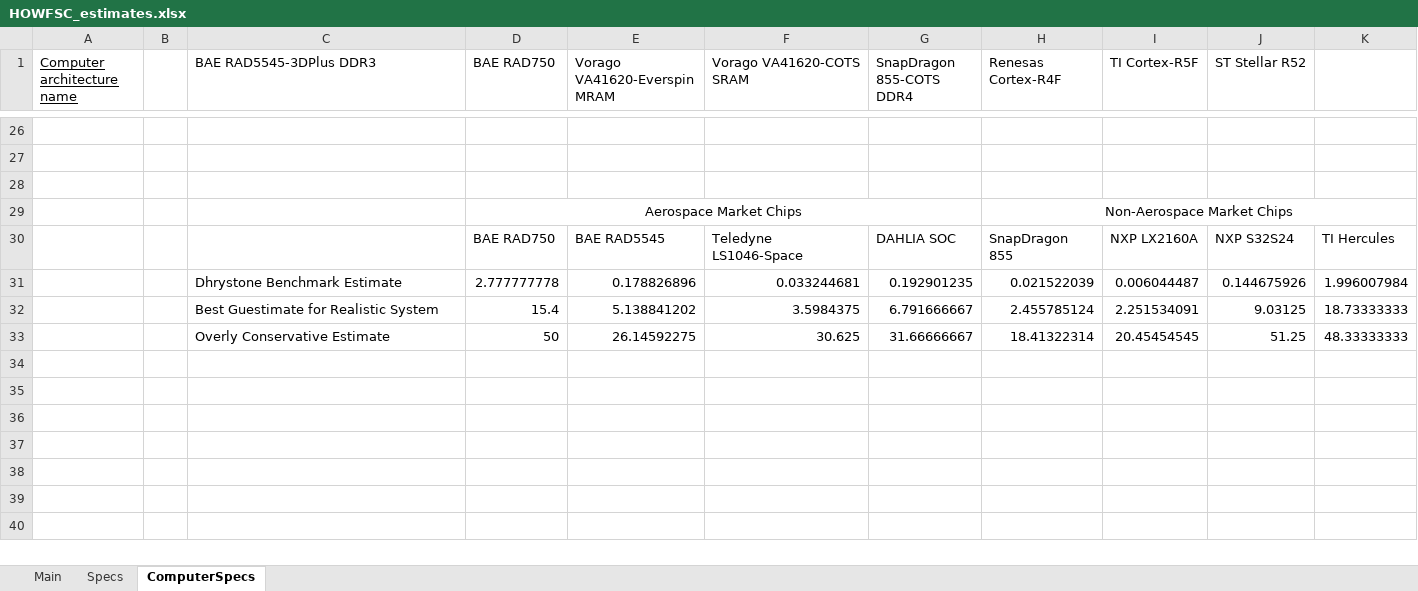
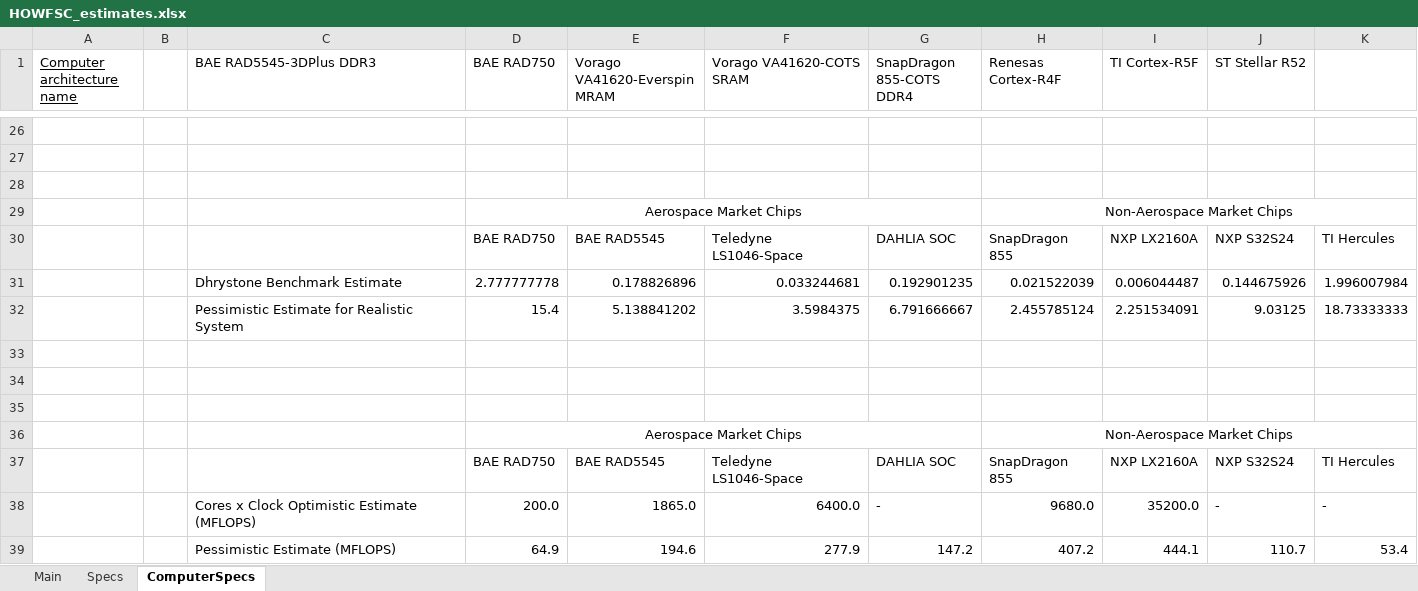
Before and after one commit to MIT-STARLab/HOWFSC_comp_req, an Excel workbook: HOWFSC_estimates.xlsx, sheet ComputerSpecs, drawn as a sheet; only a part is shown, gaps mark what is left out; values as stored, in another font and other column widths than the file's, no borders; charts and pictures not drawn; the diff names each change by its address in the sheet, - before the commit and + after, or states it on an @@ line.

```diff
--- a/HOWFSC_estimates.xlsx (sheet ComputerSpecs)
+++ b/HOWFSC_estimates.xlsx (sheet ComputerSpecs)
-C32 (BAE RAD5545-3DPlus DDR3): Best Guestimate for Realistic System
+C32 (BAE RAD5545-3DPlus DDR3): Pessimistic Estimate for Realistic System
-row 33:  |  | Overly Conservative Estimate | 50 | 26.14592275 | 30.625 | 31.66666667 | 18.41322314 | 20.45454545 | 51.25 | 48.33333333
+row 33: (empty)
+row 34: (empty)
+row 35: (empty)
+row 36:  |  |  | Aerospace Market Chips |  |  |  | Non-Aerospace Market Chips
+row 37:  |  |  | BAE RAD750 | BAE RAD5545 | Teledyne LS1046-Space | DAHLIA SOC | SnapDragon 855 | NXP LX2160A | NXP S32S24 | TI Hercules
+row 38:  |  | Cores x Clock Optimistic Estimate (MFLOPS) | 200.0 | 1865.0 | 6400.0 | - | 9680.0 | 35200.0 | - | -
+row 39:  |  | Pessimistic Estimate (MFLOPS) | 64.9 | 194.6 | 277.9 | 147.2 | 407.2 | 444.1 | 110.7 | 53.4
```
Also changed, not shown: sheet Main, sheet Specs.
